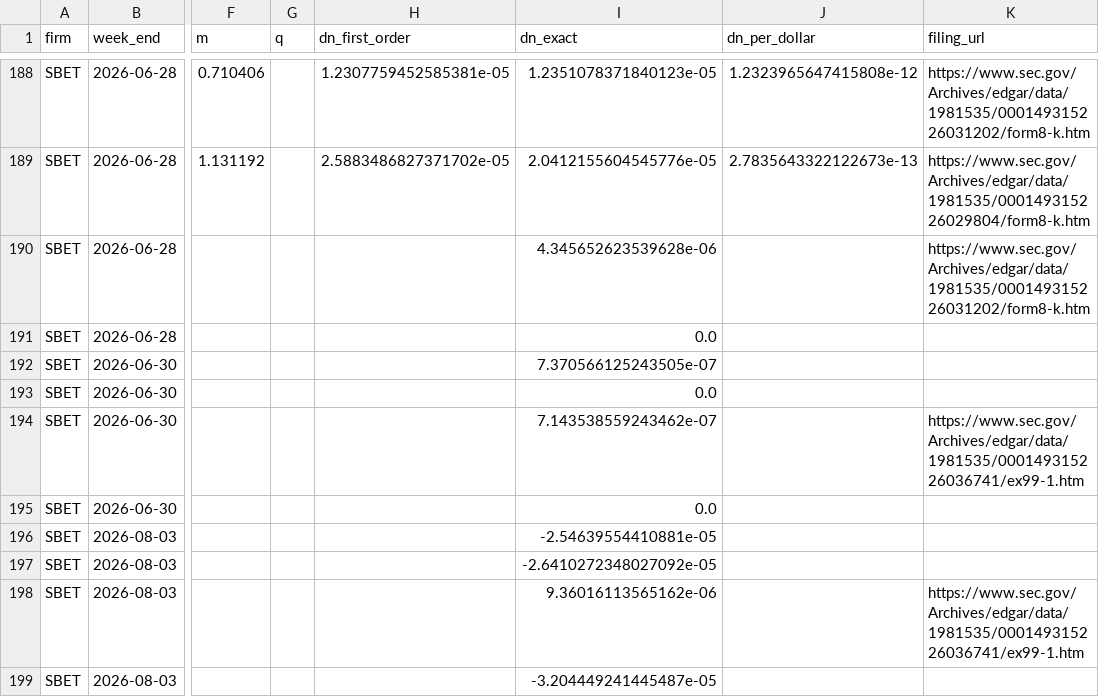
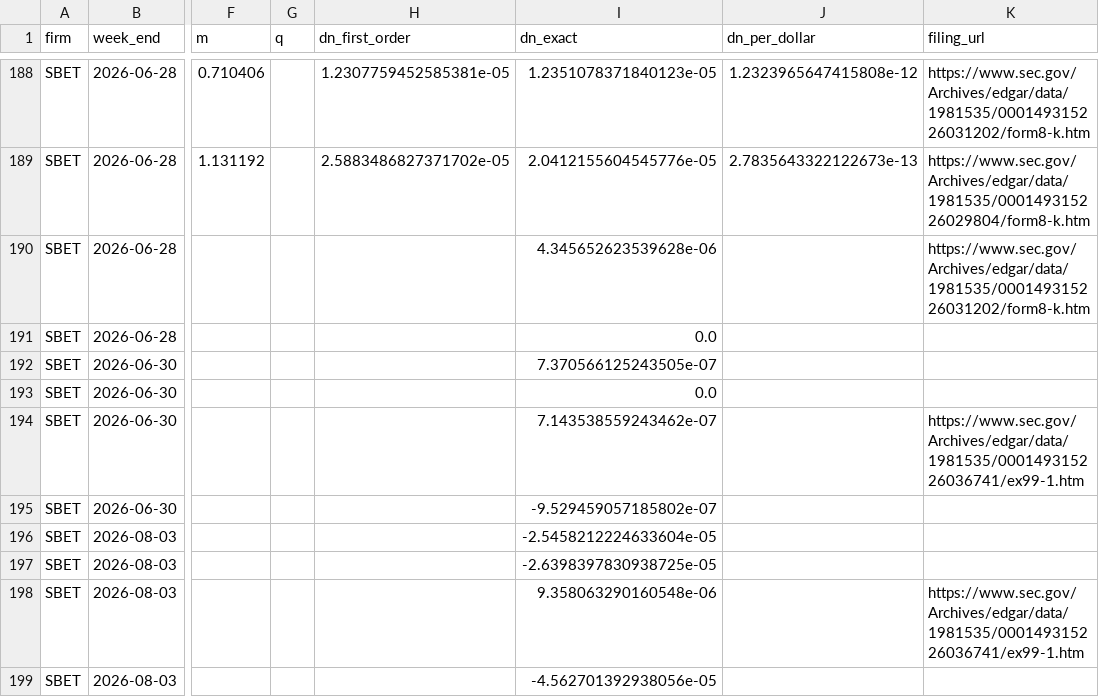
Before and after one commit to RahilBhavan/dat-accretion, a CSV file: data/attribution.csv, drawn as a sheet; only a part is shown, gaps mark what is left out; the diff names each change by its address in the sheet, - before the commit and + after, or states it on an @@ line.

```diff
--- a/data/attribution.csv
+++ b/data/attribution.csv
-I195 (dn_exact): 0.0
+I195 (dn_exact): -9.529459057185802e-07
-I196 (dn_exact): -2.54639554410881e-05
+I196 (dn_exact): -2.5458212224633604e-05
-I197 (dn_exact): -2.6410272348027092e-05
+I197 (dn_exact): -2.6398397830938725e-05
-I198 (dn_exact): 9.36016113565162e-06
+I198 (dn_exact): 9.358063290160548e-06
-I199 (dn_exact): -3.204449241445487e-05
+I199 (dn_exact): -4.562701392938056e-05
```
Also changed, not shown: data/balances.csv, data/weekly.csv, 13 other files.
